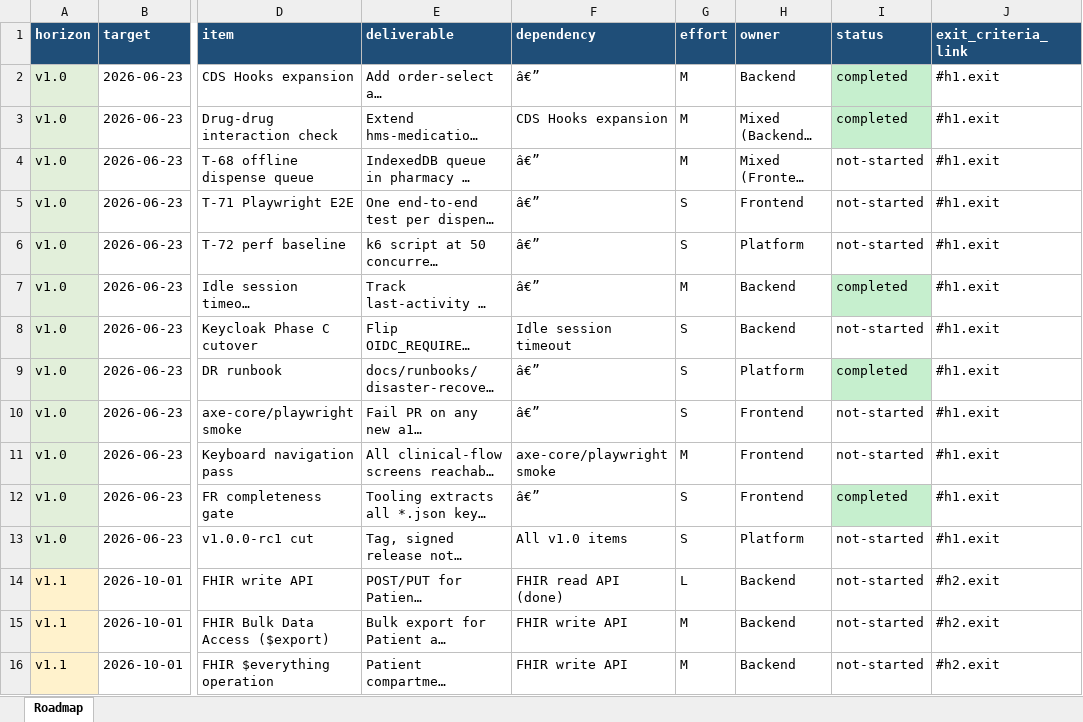
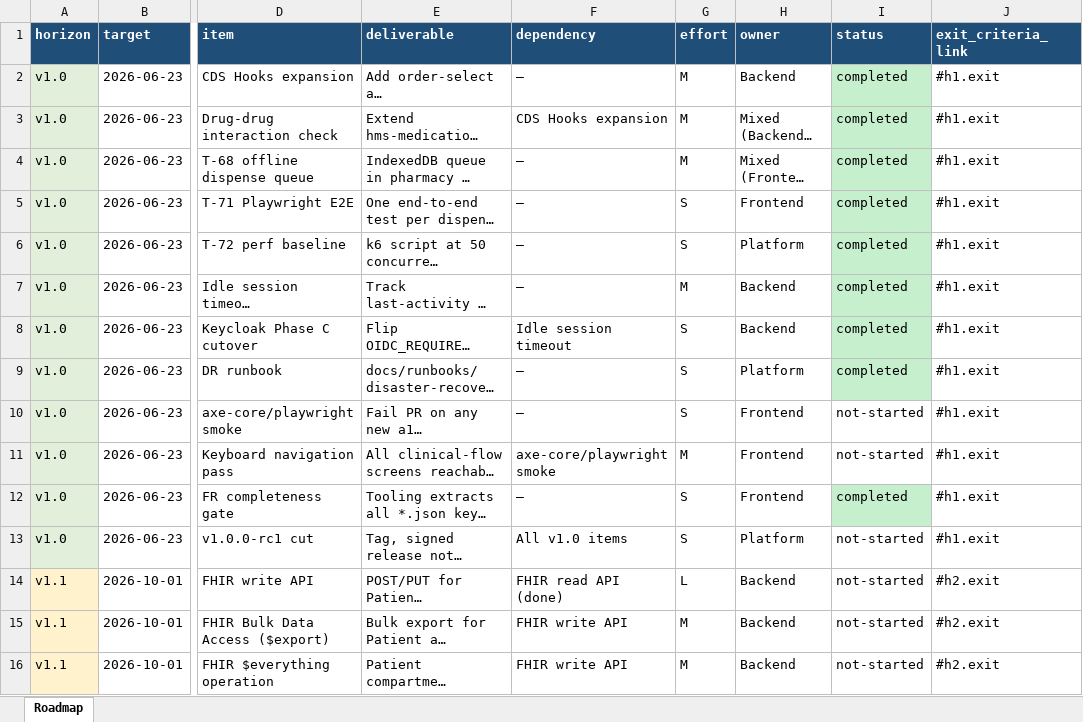
Before and after one commit to DevFaso/hms, an Excel workbook: docs/roadmap.xlsx, sheet Roadmap, drawn as a sheet; only a part is shown, gaps mark what is left out; long unchanged cells end in …; values as stored, in another font and other column widths than the file's, no borders; the diff covers the shown part only; the diff names each change by its address in the sheet, - before the commit and + after, or states it on an @@ line.

```diff
--- a/docs/roadmap.xlsx (sheet Roadmap)
+++ b/docs/roadmap.xlsx (sheet Roadmap)
-F2 (dependency): â€”
+F2 (dependency): —
-F4:F7 (dependency): â€”
+F4:F7 (dependency): —
-I4:I6 (status): not-started
+I4:I6 (status): completed
-I4:I6 fill: none
+I4:I6 fill: #C6EFCE
-I8 (status): not-started
+I8 (status): completed
-I8 fill: none
+I8 fill: #C6EFCE
-F9:F10 (dependency): â€”
+F9:F10 (dependency): —
-F12 (dependency): â€”
+F12 (dependency): —
```
Also changed, not shown: 49 edited cells elsewhere in this sheet.
